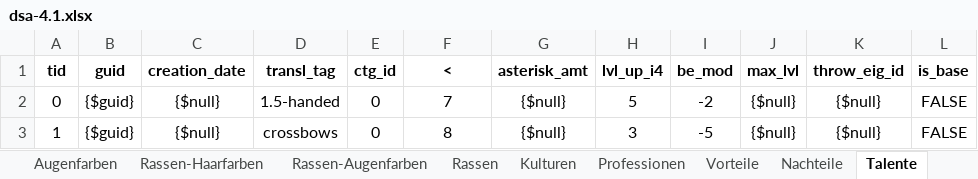
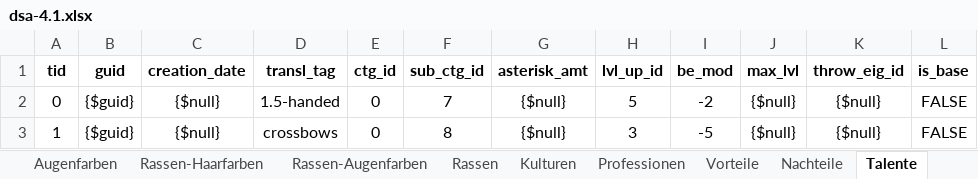
Before and after one commit to gi2000/Goetterblick, an Excel workbook: src/site/documents/rulesets/dsa-4.1/dsa-4.1.xlsx, sheet Talente, drawn as a sheet; only a part is shown; values as stored, in another font and other column widths than the file's, no borders; the diff names each change by its address in the sheet, - before the commit and + after, or states it on an @@ line.

```diff
--- a/src/site/documents/rulesets/dsa-4.1/dsa-4.1.xlsx (sheet Talente)
+++ b/src/site/documents/rulesets/dsa-4.1/dsa-4.1.xlsx (sheet Talente)
-F1: <
+F1: sub_ctg_id
-H1: lvl_up_i4
+H1: lvl_up_id
```
Also changed, not shown: sheet Professionen, sheet Kulturen.
